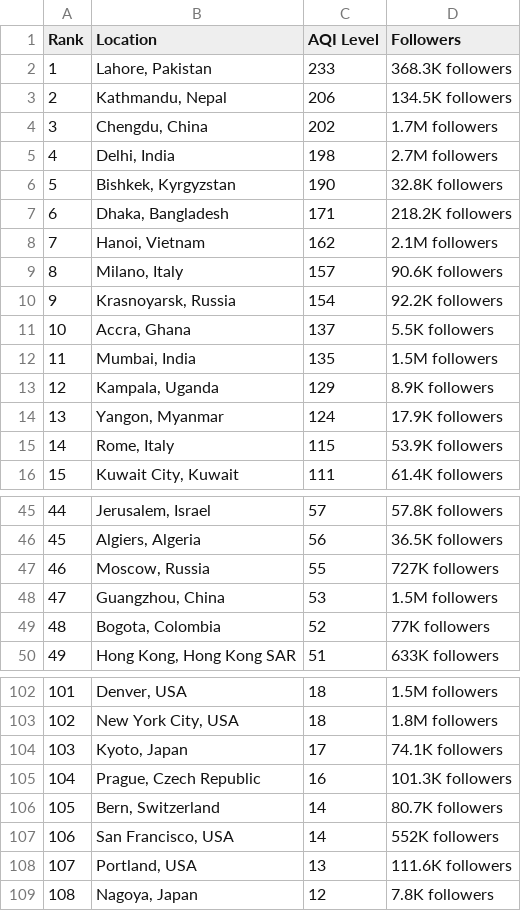
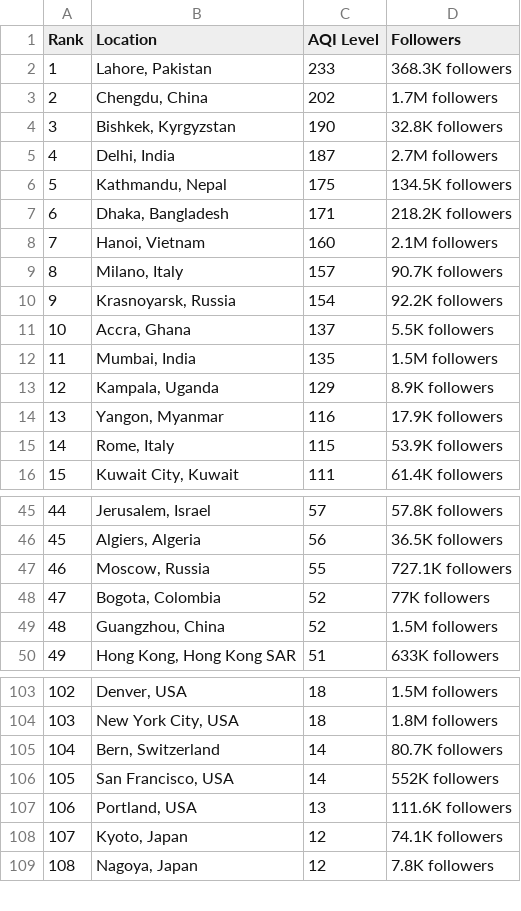
Before and after one commit to dipunew/Most-Polluted-Cities-in-The-World, a CSV file: air-quality.csv, drawn as a sheet; only a part is shown, gaps mark what is left out; removed rows and columns are numbered as before the commit, all else as after; the diff covers the shown part only; the diff names each change by its address in the sheet, - before the commit and + after, or states it on an @@ line.

```diff
--- a/air-quality.csv
+++ b/air-quality.csv
-row 3: 2 | Kathmandu, Nepal | 206 | 134.5K followers
@@ column A (Rank) renumbered between rows 3 and 107 @@
-row 5: 4 | Delhi, India | 198 | 2.7M followers
+row 5: 4 | Delhi, India | 187 | 2.7M followers
+row 6: 5 | Kathmandu, Nepal | 175 | 134.5K followers
-C8 (AQI Level): 162
+C8 (AQI Level): 160
-D9 (Followers): 90.6K followers
+D9 (Followers): 90.7K followers
-C14 (AQI Level): 124
+C14 (AQI Level): 116
-D47 (Followers): 727K followers
+D47 (Followers): 727.1K followers
-row 48: 47 | Guangzhou, China | 53 | 1.5M followers
+row 49: 48 | Guangzhou, China | 52 | 1.5M followers
-row 104: 103 | Kyoto, Japan | 17 | 74.1K followers
-row 105: 104 | Prague, Czech Republic | 16 | 101.3K followers
+row 108: 107 | Kyoto, Japan | 12 | 74.1K followers
```
Also changed, not shown: 2 added rows, 1 removed row and 2 edited cells elsewhere in this file.
